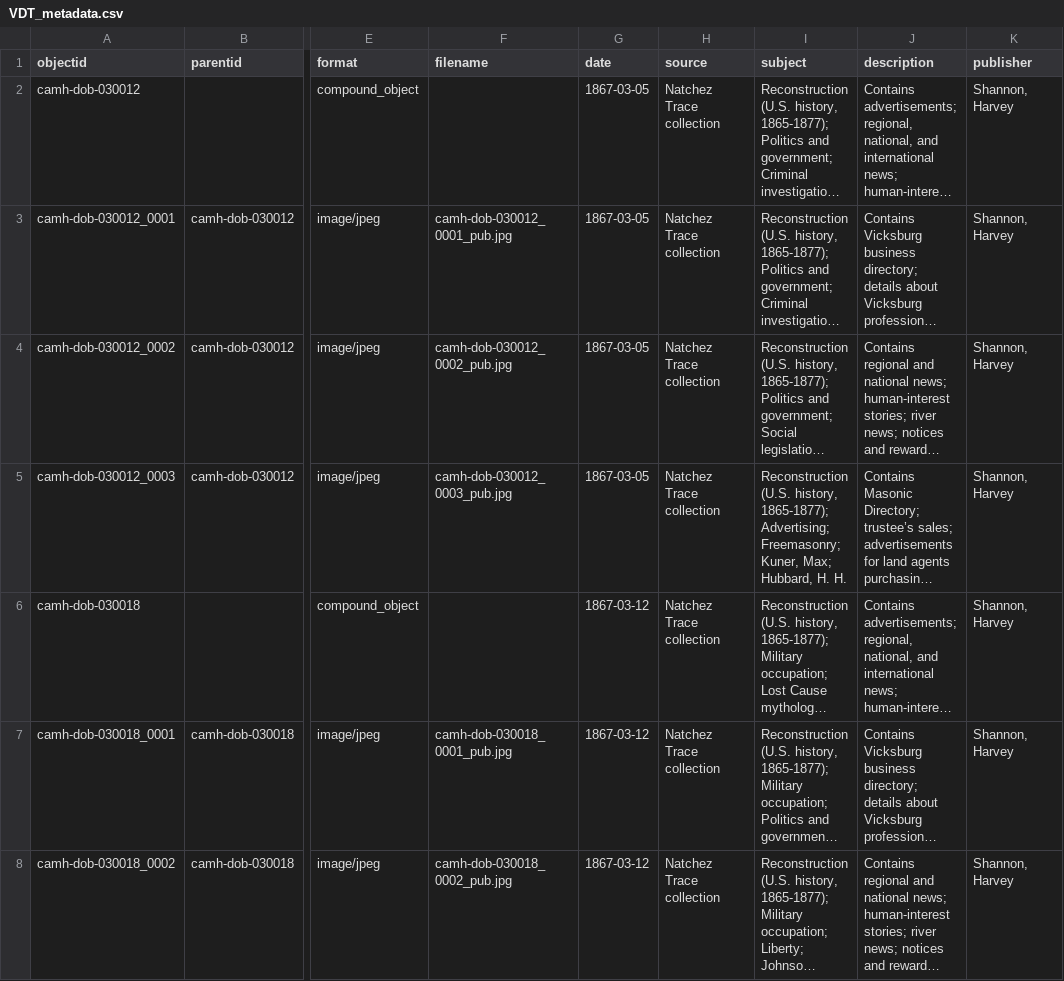
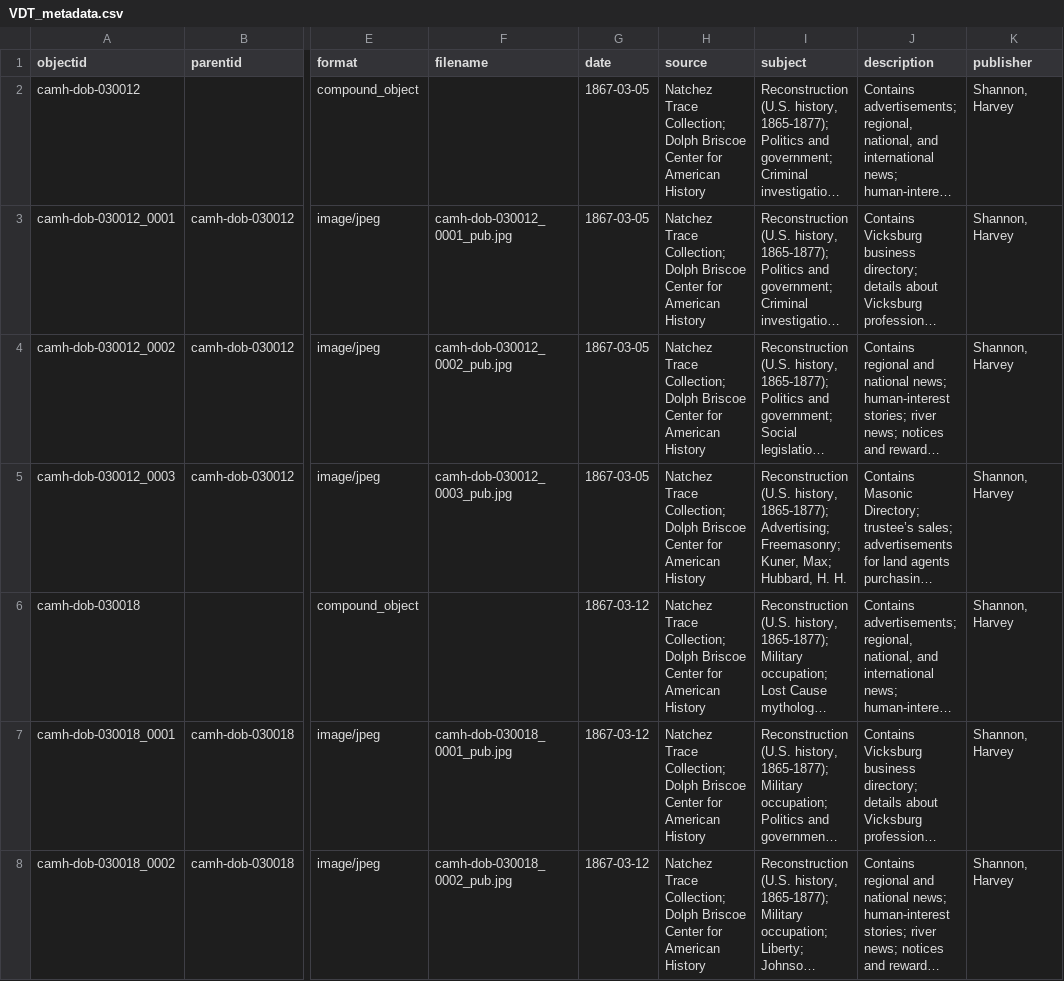
Before and after one commit to JankMajesty/VDT_CBtest, a CSV file: _data/VDT_metadata.csv, drawn as a sheet; only a part is shown, gaps mark what is left out; long unchanged cells end in …; the diff covers the shown part only; the diff names each change by its address in the sheet, - before the commit and + after, or states it on an @@ line.

Commit message:
source update

```diff
--- a/_data/VDT_metadata.csv
+++ b/_data/VDT_metadata.csv
-H2:H8 (source): Natchez Trace collection
+H2:H8 (source): Natchez Trace Collection; Dolph Briscoe Center for American History
```
Also changed, not shown: 53 edited cells elsewhere in this file, 2 other files.
